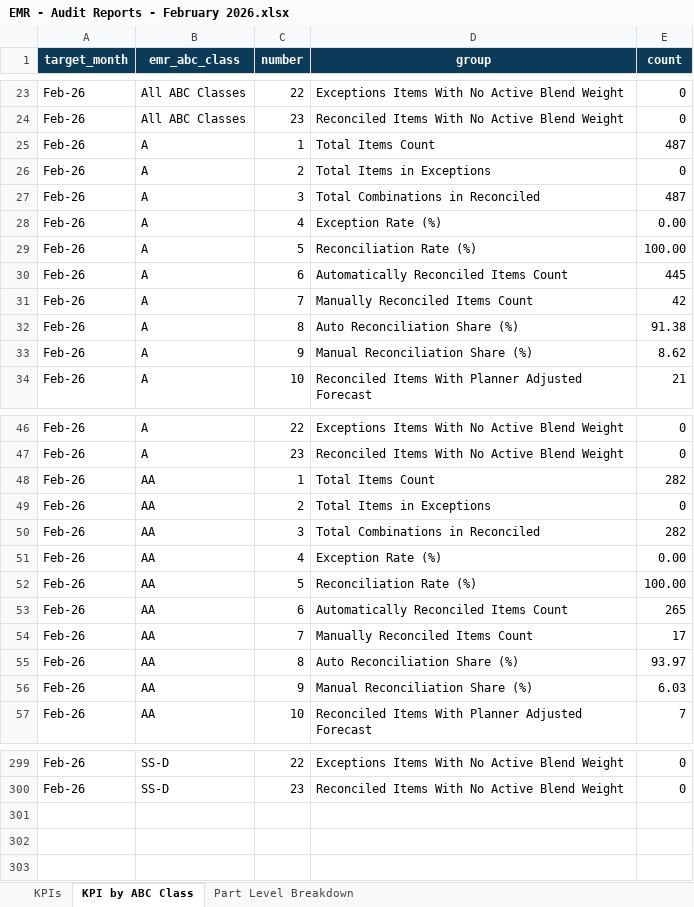
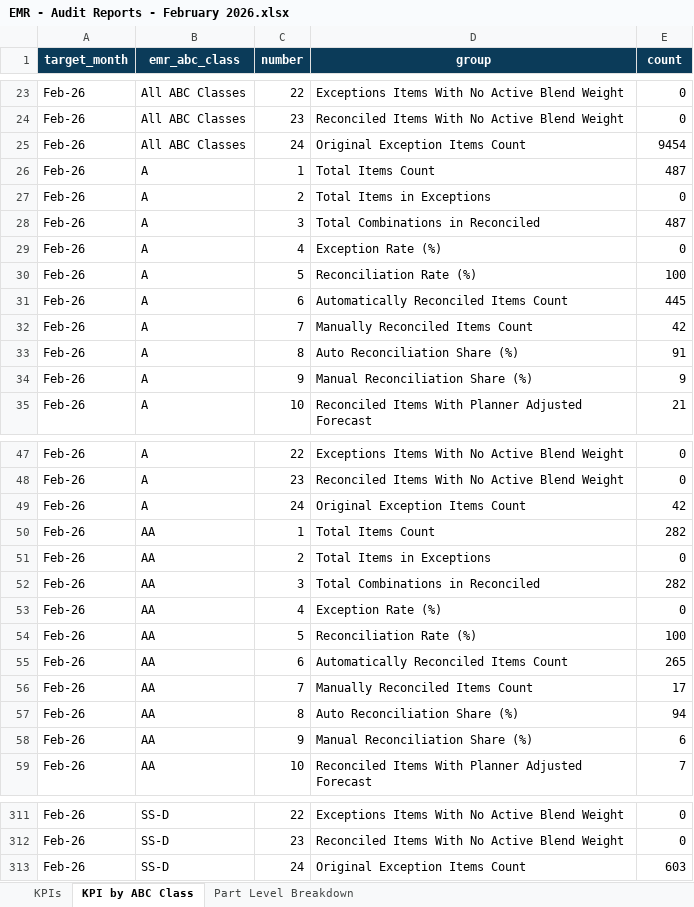
Before and after one commit to Analytical-Factor/fva-dashboard, an Excel workbook: EMR - Audit Reports - February 2026.xlsx, sheet KPI by ABC Class, drawn as a sheet; only a part is shown, gaps mark what is left out; values as stored, in another font and other column widths than the file's, no borders; addresses are those after the commit; the diff covers the shown part only; the diff names each change by its address in the sheet, - before the commit and + after, or states it on an @@ line.

```diff
--- a/EMR - Audit Reports - February 2026.xlsx (sheet KPI by ABC Class)
+++ b/EMR - Audit Reports - February 2026.xlsx (sheet KPI by ABC Class)
+row 25: Feb-26 | All ABC Classes | 24 | Original Exception Items Count | 9454
-E29 (count): 0.00
+E29 (count): 0
-E30 (count): 100.00
+E30 (count): 100
-E33 (count): 91.38
+E33 (count): 91
-E34 (count): 8.62
+E34 (count): 9
+row 49: Feb-26 | A | 24 | Original Exception Items Count | 42
-E53 (count): 0.00
+E53 (count): 0
-E54 (count): 100.00
+E54 (count): 100
-E57 (count): 93.97
+E57 (count): 94
-E58 (count): 6.03
+E58 (count): 6
+row 313: Feb-26 | SS-D | 24 | Original Exception Items Count | 603
```
Also changed, not shown: 10 added rows and 32 edited cells elsewhere in this sheet, EMR - Audit Reports - April 2026.xlsx, EMR - Audit Reports - January 2026.xlsx, 9 other files.
